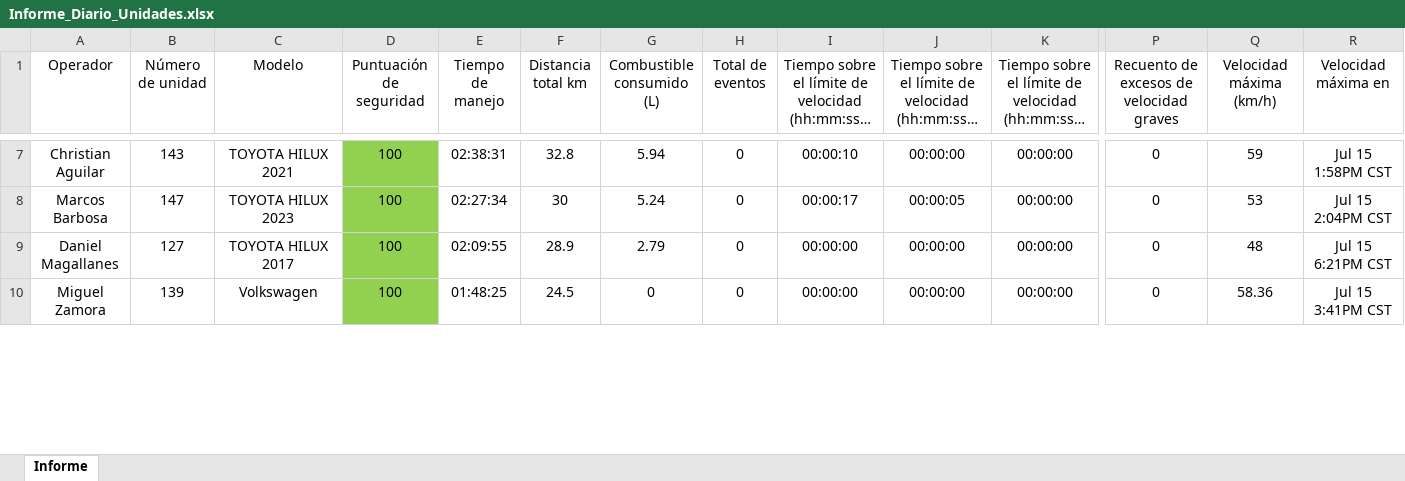
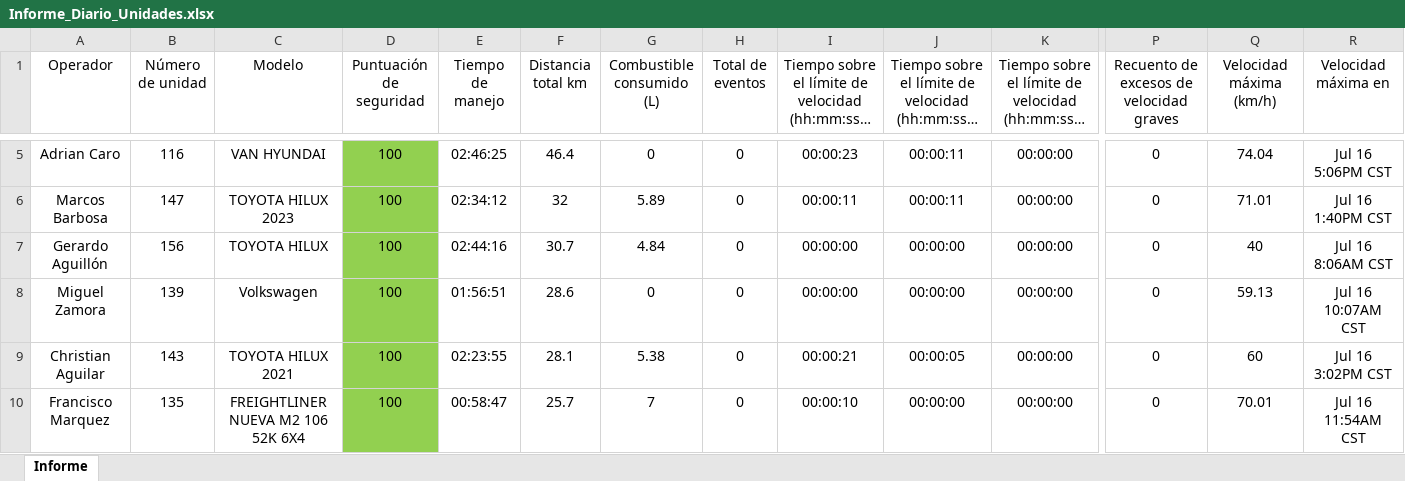
Before and after one commit to DesarrolloPFR/REPARTO, an Excel workbook: seguridad/Informe_Diario_Unidades.xlsx, sheet Informe, drawn as a sheet; only a part is shown, gaps mark what is left out; long unchanged cells end in …; values as stored, in another font and other column widths than the file's, no borders; table styles not drawn; addresses are those after the commit; rows hold the shown columns only; the diff covers the shown part only; the diff names each change by its address in the sheet, - before the commit and + after, or states it on an @@ line.

```diff
--- a/seguridad/Informe_Diario_Unidades.xlsx (sheet Informe)
+++ b/seguridad/Informe_Diario_Unidades.xlsx (sheet Informe)
-A5 (Operador): Christian Aguilar
+A5 (Operador): Adrian Caro
-B5 (Número de unidad): 143
+B5 (Número de unidad): 116
-C5 (Modelo): TOYOTA HILUX 2021
+C5 (Modelo): VAN HYUNDAI
-E5 (Tiempo de manejo): 02:38:31
+E5 (Tiempo de manejo): 02:46:25
-F5 (Distancia total km): 32.8
+F5 (Distancia total km): 46.4
-G5 (Combustible consumido (L)): 5.94
+G5 (Combustible consumido (L)): 0
-I5: 00:00:10
+I5: 00:00:23
-J5: 00:00:00
+J5: 00:00:11
-Q5 (Velocidad máxima (km/h)): 59
+Q5 (Velocidad máxima (km/h)): 74.04
-R5 (Velocidad máxima en): Jul 15 1:58PM CST
+R5 (Velocidad máxima en): Jul 16 5:06PM CST
-E6 (Tiempo de manejo): 02:27:34
+E6 (Tiempo de manejo): 02:34:12
-F6 (Distancia total km): 30
+F6 (Distancia total km): 32
-G6 (Combustible consumido (L)): 5.24
+G6 (Combustible consumido (L)): 5.89
-I6: 00:00:17
+I6: 00:00:11
-J6: 00:00:05
+J6: 00:00:11
-Q6 (Velocidad máxima (km/h)): 53
+Q6 (Velocidad máxima (km/h)): 71.01
-R6 (Velocidad máxima en): Jul 15 2:04PM CST
+R6 (Velocidad máxima en): Jul 16 1:40PM CST
-A7 (Operador): Daniel Magallanes
+A7 (Operador): Gerardo Aguillón
-B7 (Número de unidad): 127
+B7 (Número de unidad): 156
-C7 (Modelo): TOYOTA HILUX 2017
+C7 (Modelo): TOYOTA HILUX
-E7 (Tiempo de manejo): 02:09:55
+E7 (Tiempo de manejo): 02:44:16
-F7 (Distancia total km): 28.9
+F7 (Distancia total km): 30.7
-G7 (Combustible consumido (L)): 2.79
+G7 (Combustible consumido (L)): 4.84
-Q7 (Velocidad máxima (km/h)): 48
+Q7 (Velocidad máxima (km/h)): 40
-R7 (Velocidad máxima en): Jul 15 6:21PM CST
+R7 (Velocidad máxima en): Jul 16 8:06AM CST
-E8 (Tiempo de manejo): 01:48:25
+E8 (Tiempo de manejo): 01:56:51
-F8 (Distancia total km): 24.5
+F8 (Distancia total km): 28.6
-Q8 (Velocidad máxima (km/h)): 58.36
+Q8 (Velocidad máxima (km/h)): 59.13
-R8 (Velocidad máxima en): Jul 15 3:41PM CST
+R8 (Velocidad máxima en): Jul 16 10:07AM CST
+row 9: Christian Aguilar | 143 | TOYOTA HILUX 2021 | 100 | 02:23:55 | 28.1 | 5.38 | 0 | 00:00:21 | 00:00:05 | 00:00:00 | 0 | 60 | Jul 16 3:02PM CST
+row 10: Francisco Marquez | 135 | FREIGHTLINER NUEVA M2 106 52K 6X4 | 100 | 00:58:47 | 25.7 | 7 | 0 | 00:00:10 | 00:00:00 | 00:00:00 | 0 | 70.01 | Jul 16 11:54AM CST
```
Also changed, not shown: 8 added rows, 10 removed rows and 219 edited cells elsewhere in this sheet.
